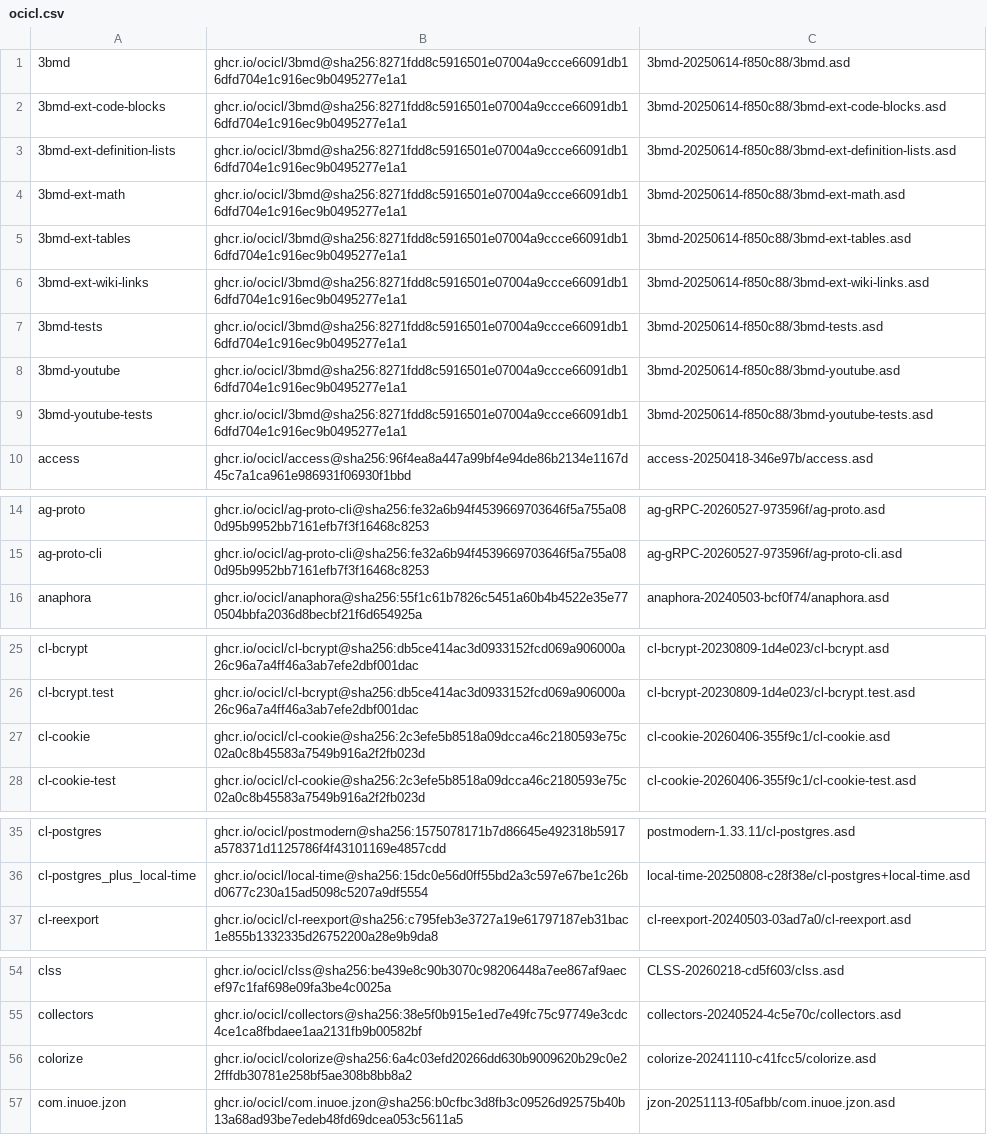
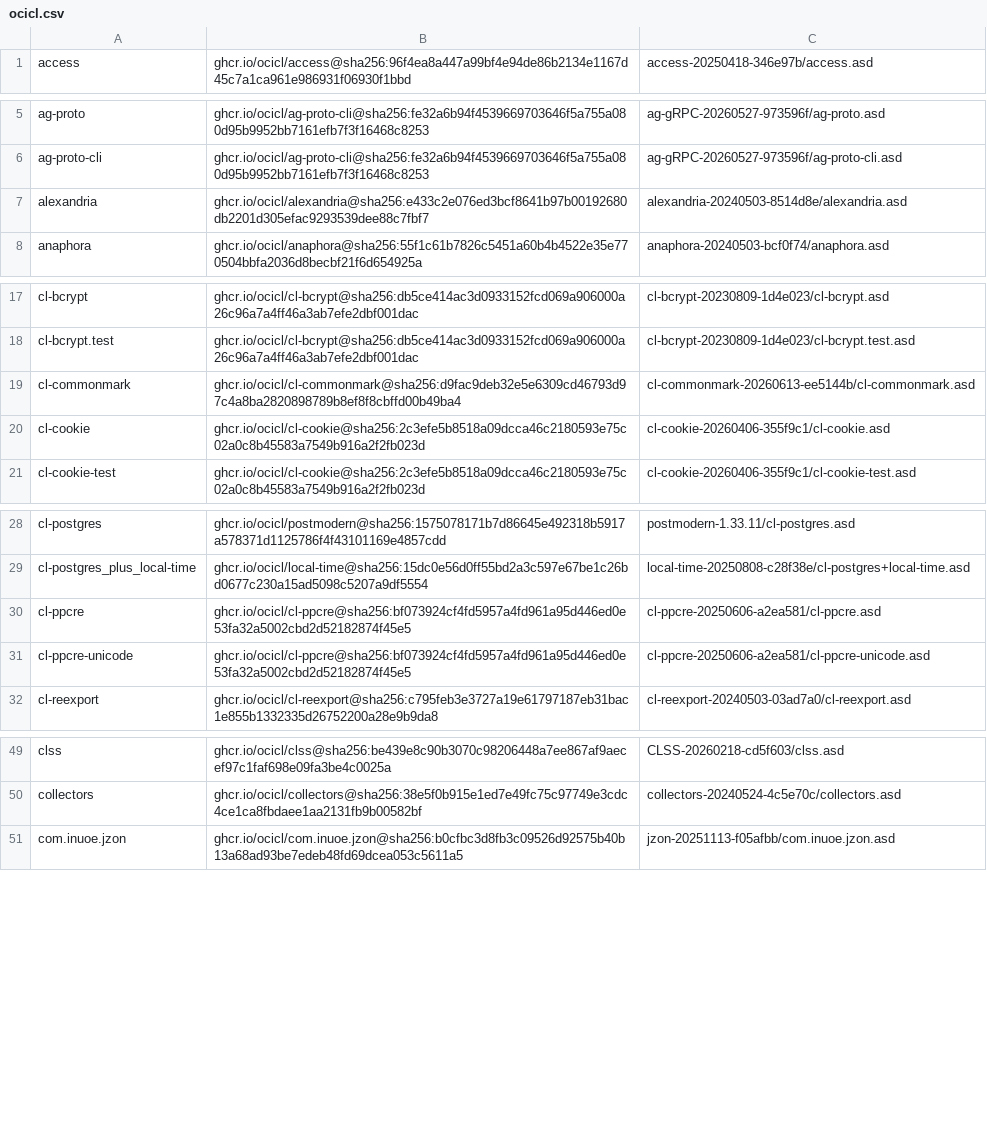
Before and after one commit to atgreen/cave, a CSV file: ocicl.csv, drawn as a sheet; only a part is shown, gaps mark what is left out; the diff covers the shown part only.

```diff
--- a/ocicl.csv
+++ b/ocicl.csv
@@ -1,10 +1 @@
-3bmd, ghcr.io/ocicl/3bmd@sha256:8271fdd8c5916501e07004a9ccce66091db16dfd704e1c916ec9b0495277e1a1, 3bmd-20250614-f850c88/3bmd.asd
-3bmd-ext-code-blocks, ghcr.io/ocicl/3bmd@sha256:8271fdd8c5916501e07004a9ccce66091db16dfd704e1c916ec9b0495277e1a1, 3bmd-20250614-f850c88/3bmd-ext-code-blocks.asd
-3bmd-ext-definition-lists, ghcr.io/ocicl/3bmd@sha256:8271fdd8c5916501e07004a9ccce66091db16dfd704e1c916ec9b0495277e1a1, 3bmd-20250614-f850c88/3bmd-ext-definition-lists.asd
-3bmd-ext-math, ghcr.io/ocicl/3bmd@sha256:8271fdd8c5916501e07004a9ccce66091db16dfd704e1c916ec9b0495277e1a1, 3bmd-20250614-f850c88/3bmd-ext-math.asd
-3bmd-ext-tables, ghcr.io/ocicl/3bmd@sha256:8271fdd8c5916501e07004a9ccce66091db16dfd704e1c916ec9b0495277e1a1, 3bmd-20250614-f850c88/3bmd-ext-tables.asd
-3bmd-ext-wiki-links, ghcr.io/ocicl/3bmd@sha256:8271fdd8c5916501e07004a9ccce66091db16dfd704e1c916ec9b0495277e1a1, 3bmd-20250614-f850c88/3bmd-ext-wiki-links.asd
-3bmd-tests, ghcr.io/ocicl/3bmd@sha256:8271fdd8c5916501e07004a9ccce66091db16dfd704e1c916ec9b0495277e1a1, 3bmd-20250614-f850c88/3bmd-tests.asd
-3bmd-youtube, ghcr.io/ocicl/3bmd@sha256:8271fdd8c5916501e07004a9ccce66091db16dfd704e1c916ec9b0495277e1a1, 3bmd-20250614-f850c88/3bmd-youtube.asd
-3bmd-youtube-tests, ghcr.io/ocicl/3bmd@sha256:8271fdd8c5916501e07004a9ccce66091db16dfd704e1c916ec9b0495277e1a1, 3bmd-20250614-f850c88/3bmd-youtube-tests.asd
 access, ghcr.io/ocicl/access@sha256:96f4ea8a447a99bf4e94de86b2134e1167d45c7a1ca961e986931f06930f1bbd, access-20250418-346e97b/access.asd
@@ -15,2 +6,3 @@ ag-proto, ghcr.io/ocicl/ag-proto-cli@sha256:fe32a6b94f4539669703646f5a755a080d95
 ag-proto-cli, ghcr.io/ocicl/ag-proto-cli@sha256:fe32a6b94f4539669703646f5a755a080d95b9952bb7161efb7f3f16468c8253, ag-gRPC-20260527-973596f/ag-proto-cli.asd
+alexandria, ghcr.io/ocicl/alexandria@sha256:e433c2e076ed3bcf8641b97b00192680db2201d305efac9293539dee88c7fbf7, alexandria-20240503-8514d8e/alexandria.asd
 anaphora, ghcr.io/ocicl/anaphora@sha256:55f1c61b7826c5451a60b4b4522e35e770504bbfa2036d8becbf21f6d654925a, anaphora-20240503-bcf0f74/anaphora.asd
@@ -26,2 +18,3 @@ cl-bcrypt, ghcr.io/ocicl/cl-bcrypt@sha256:db5ce414ac3d0933152fcd069a906000a26c96
 cl-bcrypt.test, ghcr.io/ocicl/cl-bcrypt@sha256:db5ce414ac3d0933152fcd069a906000a26c96a7a4ff46a3ab7efe2dbf001dac, cl-bcrypt-20230809-1d4e023/cl-bcrypt.test.asd
+cl-commonmark, ghcr.io/ocicl/cl-commonmark@sha256:d9fac9deb32e5e6309cd46793d97c4a8ba2820898789b8ef8f8cbffd00b49ba4, cl-commonmark-20260613-ee5144b/cl-commonmark.asd
 cl-cookie, ghcr.io/ocicl/cl-cookie@sha256:2c3efe5b8518a09dcca46c2180593e75c02a0c8b45583a7549b916a2f2fb023d, cl-cookie-20260406-355f9c1/cl-cookie.asd
@@ -36,2 +29,4 @@ cl-postgres, ghcr.io/ocicl/postmodern@sha256:1575078171b7d86645e492318b5917a5783
 cl-postgres_plus_local-time, ghcr.io/ocicl/local-time@sha256:15dc0e56d0ff55bd2a3c597e67be1c26bd0677c230a15ad5098c5207a9df5554, local-time-20250808-c28f38e/cl-postgres+local-time.asd
+cl-ppcre, ghcr.io/ocicl/cl-ppcre@sha256:bf073924cf4fd5957a4fd961a95d446ed0e53fa32a5002cbd2d52182874f45e5, cl-ppcre-20250606-a2ea581/cl-ppcre.asd
+cl-ppcre-unicode, ghcr.io/ocicl/cl-ppcre@sha256:bf073924cf4fd5957a4fd961a95d446ed0e53fa32a5002cbd2d52182874f45e5, cl-ppcre-20250606-a2ea581/cl-ppcre-unicode.asd
 cl-reexport, ghcr.io/ocicl/cl-reexport@sha256:c795feb3e3727a19e61797187eb31bac1e855b1332335d26752200a28e9b9da8, cl-reexport-20240503-03ad7a0/cl-reexport.asd
@@ -55,3 +50,2 @@ clss, ghcr.io/ocicl/clss@sha256:be439e8c90b3070c98206448a7ee867af9aecef97c1faf69
 collectors, ghcr.io/ocicl/collectors@sha256:38e5f0b915e1ed7e49fc75c97749e3cdc4ce1ca8fbdaee1aa2131fb9b00582bf, collectors-20240524-4c5e70c/collectors.asd
-colorize, ghcr.io/ocicl/colorize@sha256:6a4c03efd20266dd630b9009620b29c0e22fffdb30781e258bf5ae308b8bb8a2, colorize-20241110-c41fcc5/colorize.asd
 com.inuoe.jzon, ghcr.io/ocicl/com.inuoe.jzon@sha256:b0cfbc3d8fb3c09526d92575b40b13a68ad93be7edeb48fd69dcea053c5611a5, jzon-20251113-f05afbb/com.inuoe.jzon.asd
```
Also changed, not shown: 3 removed rows elsewhere in this file, 3 other files.
